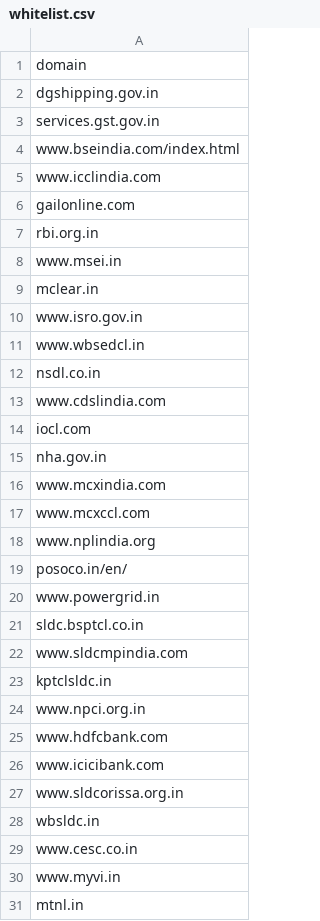
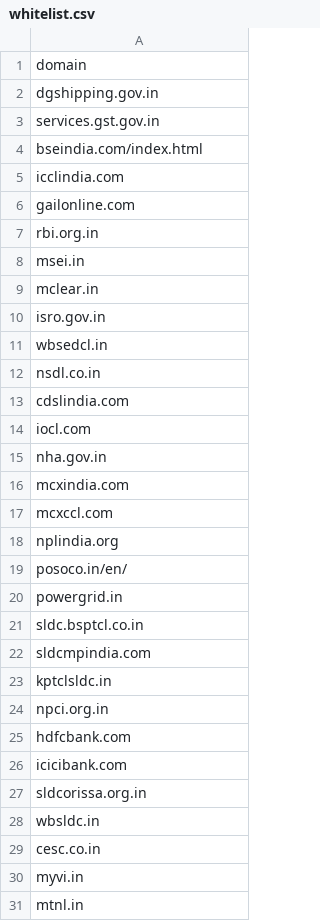
Before and after one commit to Valvahen/detect-phishing-domains, a CSV file: detect-phishing-domains-api/whitelist.csv, drawn as a sheet; only a part is shown; the diff covers the shown part only.

Commit message:
no www jit

```diff
--- a/detect-phishing-domains-api/whitelist.csv
+++ b/detect-phishing-domains-api/whitelist.csv
@@ -3,29 +3,29 @@ dgshipping.gov.in
 services.gst.gov.in
-www.bseindia.com/index.html
-www.icclindia.com
+bseindia.com/index.html
+icclindia.com
 gailonline.com
 rbi.org.in
-www.msei.in
+msei.in
 mclear.in
-www.isro.gov.in
-www.wbsedcl.in
+isro.gov.in
+wbsedcl.in
 nsdl.co.in
-www.cdslindia.com
+cdslindia.com
 iocl.com
 nha.gov.in
-www.mcxindia.com
-www.mcxccl.com
-www.nplindia.org
+mcxindia.com
+mcxccl.com
+nplindia.org
 posoco.in/en/
-www.powergrid.in
+powergrid.in
 sldc.bsptcl.co.in
-www.sldcmpindia.com
+sldcmpindia.com
 kptclsldc.in
-www.npci.org.in
-www.hdfcbank.com
-www.icicibank.com
-www.sldcorissa.org.in
+npci.org.in
+hdfcbank.com
+icicibank.com
+sldcorissa.org.in
 wbsldc.in
-www.cesc.co.in
-www.myvi.in
+cesc.co.in
+myvi.in
 mtnl.in
```
Also changed, not shown: 50 edited cells elsewhere in this file.
